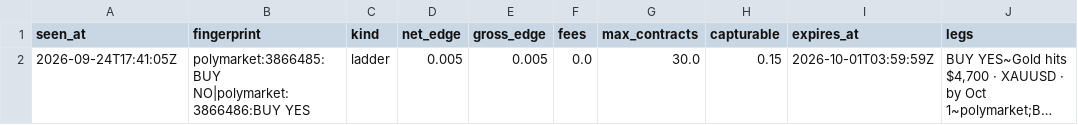
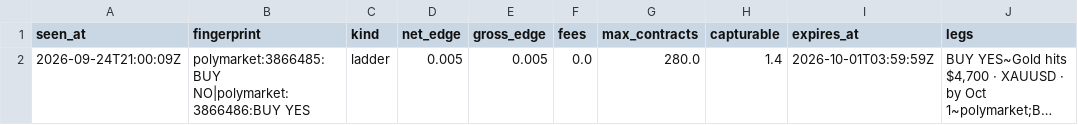
Before and after one commit to IshaanSrivastava1/markets-dashboard, a CSV file: data/arb_current.csv, drawn as a sheet; only a part is shown; long unchanged cells end in …; the diff names each change by its address in the sheet, - before the commit and + after, or states it on an @@ line.

```diff
--- a/data/arb_current.csv
+++ b/data/arb_current.csv
-A2 (seen_at): 2026-09-24T17:41:05Z
+A2 (seen_at): 2026-09-24T21:00:09Z
-G2 (max_contracts): 30.0
+G2 (max_contracts): 280.0
-H2 (capturable): 0.15
+H2 (capturable): 1.4
```
Also changed, not shown: 1 other file.
